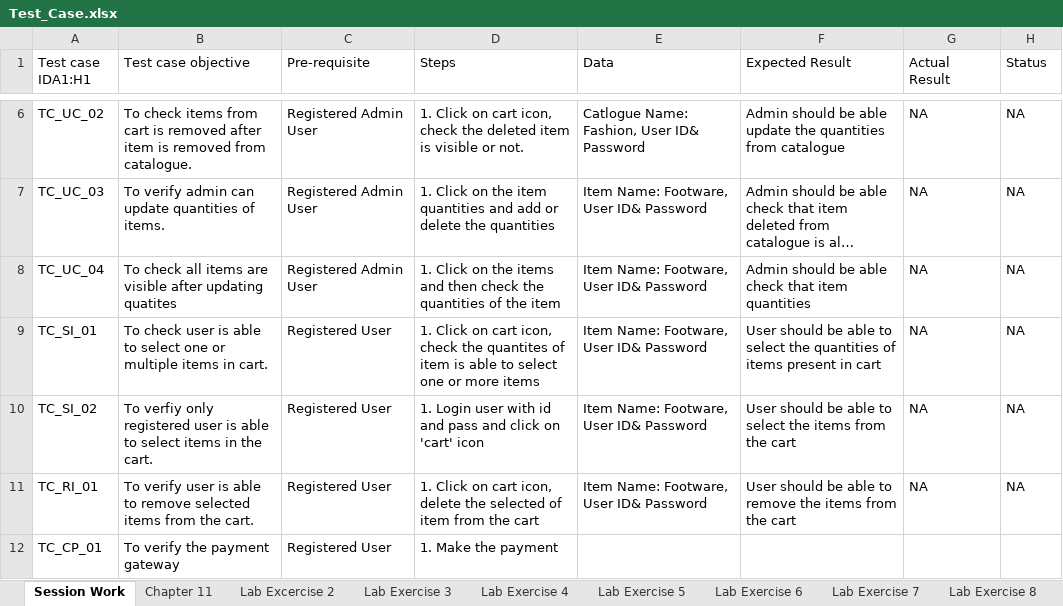
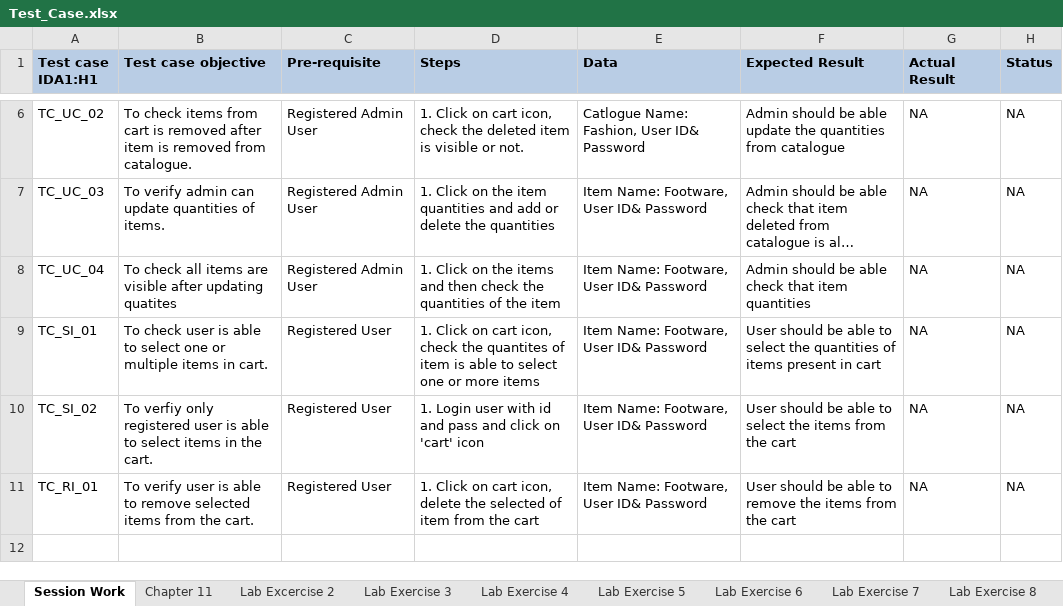
Before and after one commit to Divyamc4/SEED_SDET_COURSE_MANUAL_TESTING, an Excel workbook: Test_Case.xlsx, sheet Session Work, drawn as a sheet; only a part is shown, gaps mark what is left out; long unchanged cells end in …; values as stored, in another font and other column widths than the file's, no borders; the diff names each change by its address in the sheet, - before the commit and + after, or states it on an @@ line.

```diff
--- a/Test_Case.xlsx (sheet Session Work)
+++ b/Test_Case.xlsx (sheet Session Work)
@@ A1:H1 fill: none → #B9CDE5, bold: off → on @@
-row 12: TC_CP_01 | To verify the payment gateway | Registered User | 1. Make the payment
```
Also changed, not shown: sheet Lab Exercise 8, sheet Lab Exercise 10, sheet Lab Exercise 7, sheet Lab Exercise 3, sheet Lab Exercise 9, sheet Chapter 11, 4 more sheets, other sheet tabs.
